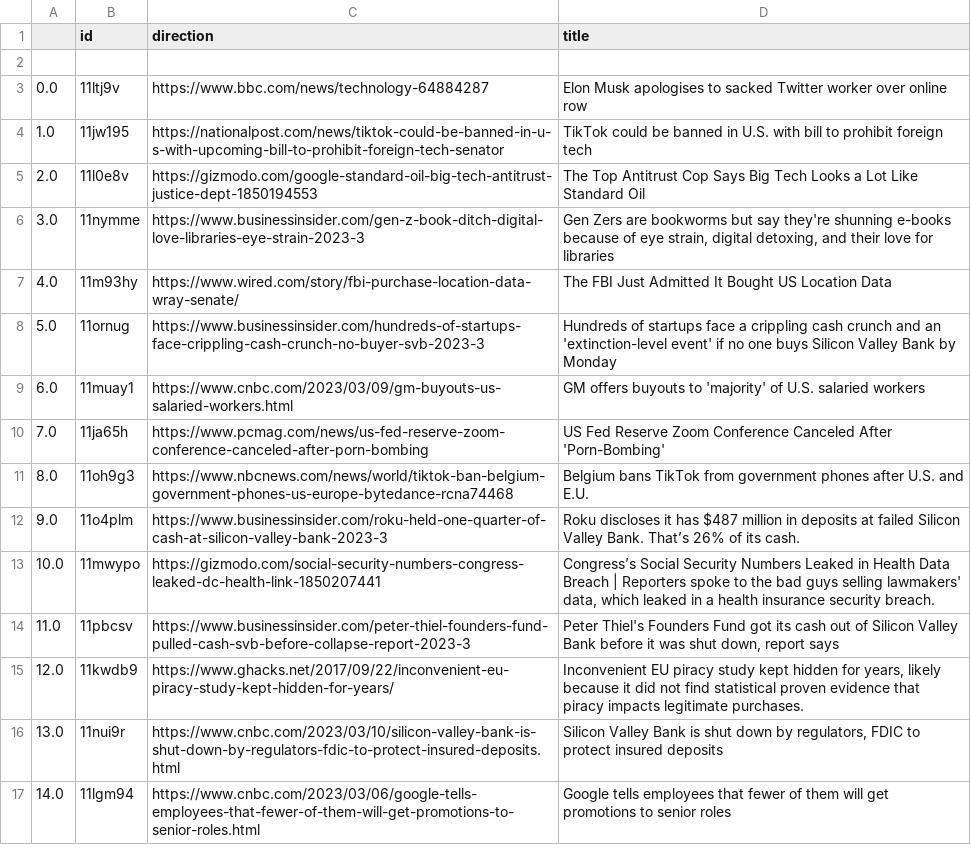
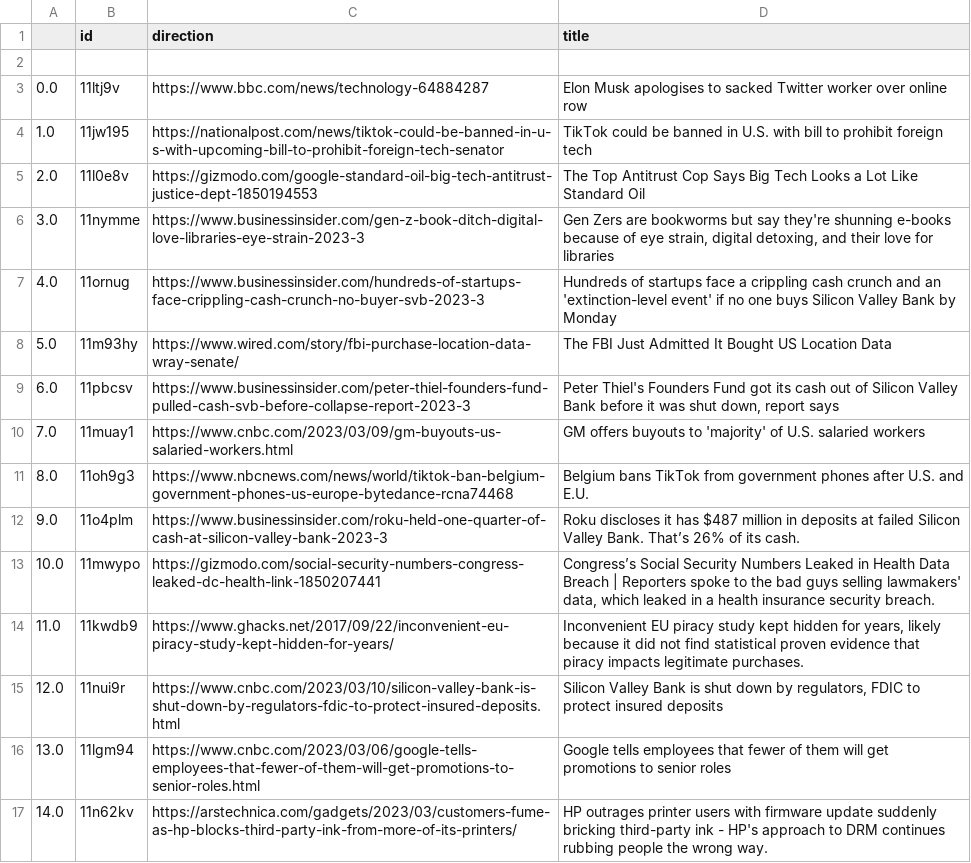
Before and after one commit to jesusyanez/Techline, a CSV file: top10weekly.csv, drawn as a sheet.

```diff
--- a/top10weekly.csv
+++ b/top10weekly.csv
@@ -6,6 +6,6 @@
 3.0,11nymme,https://www.businessinsider.com/gen-z-book-ditch-digital-love-libraries-eye-strain-2023-3,"Gen Zers are bookworms but say they're shunning e-books because of eye strain, digital detoxing, and their love for libraries"
-4.0,11m93hy,https://www.wired.com/story/fbi-purchase-location-data-wray-senate/,The FBI Just Admitted It Bought US Location Data
-5.0,11ornug,https://www.businessinsider.com/hundreds-of-startups-face-crippling-cash-crunch-no-buyer-svb-2023-3,Hundreds of startups face a crippling cash crunch and an 'extinction-level event' if no one buys Silicon Valley Bank by Monday
-6.0,11muay1,https://www.cnbc.com/2023/03/09/gm-buyouts-us-salaried-workers.html,GM offers buyouts to 'majority' of U.S. salaried workers
-7.0,11ja65h,https://www.pcmag.com/news/us-fed-reserve-zoom-conference-canceled-after-porn-bombing,US Fed Reserve Zoom Conference Canceled After 'Porn-Bombing'
+4.0,11ornug,https://www.businessinsider.com/hundreds-of-startups-face-crippling-cash-crunch-no-buyer-svb-2023-3,Hundreds of startups face a crippling cash crunch and an 'extinction-level event' if no one buys Silicon Valley Bank by Monday
+5.0,11m93hy,https://www.wired.com/story/fbi-purchase-location-data-wray-senate/,The FBI Just Admitted It Bought US Location Data
+6.0,11pbcsv,https://www.businessinsider.com/peter-thiel-founders-fund-pulled-cash-svb-before-collapse-report-2023-3,"Peter Thiel's Founders Fund got its cash out of Silicon Valley Bank before it was shut down, report says"
+7.0,11muay1,https://www.cnbc.com/2023/03/09/gm-buyouts-us-salaried-workers.html,GM offers buyouts to 'majority' of U.S. salaried workers
 8.0,11oh9g3,https://www.nbcnews.com/news/world/tiktok-ban-belgium-government-phones-us-europe-bytedance-rcna74468,Belgium bans TikTok from government phones after U.S. and E.U.
@@ -13,5 +13,5 @@
 10.0,11mwypo,https://gizmodo.com/social-security-numbers-congress-leaked-dc-health-link-1850207441,"Congress’s Social Security Numbers Leaked in Health Data Breach | Reporters spoke to the bad guys selling lawmakers' data, which leaked in a health insurance security breach."
-11.0,11pbcsv,https://www.businessinsider.com/peter-thiel-founders-fund-pulled-cash-svb-before-collapse-report-2023-3,"Peter Thiel's Founders Fund got its cash out of Silicon Valley Bank before it was shut down, report says"
-12.0,11kwdb9,https://www.ghacks.net/2017/09/22/inconvenient-eu-piracy-study-kept-hidden-for-years/,"Inconvenient EU piracy study kept hidden for years, likely because it did not find statistical proven evidence that piracy impacts legitimate purchases."
-13.0,11nui9r,https://www.cnbc.com/2023/03/10/silicon-valley-bank-is-shut-down-by-regulators-fdic-to-protect-insured-deposits.html,"Silicon Valley Bank is shut down by regulators, FDIC to protect insured deposits"
-14.0,11lgm94,https://www.cnbc.com/2023/03/06/google-tells-employees-that-fewer-of-them-will-get-promotions-to-senior-roles.html,Google tells employees that fewer of them will get promotions to senior roles
+11.0,11kwdb9,https://www.ghacks.net/2017/09/22/inconvenient-eu-piracy-study-kept-hidden-for-years/,"Inconvenient EU piracy study kept hidden for years, likely because it did not find statistical proven evidence that piracy impacts legitimate purchases."
+12.0,11nui9r,https://www.cnbc.com/2023/03/10/silicon-valley-bank-is-shut-down-by-regulators-fdic-to-protect-insured-deposits.html,"Silicon Valley Bank is shut down by regulators, FDIC to protect insured deposits"
+13.0,11lgm94,https://www.cnbc.com/2023/03/06/google-tells-employees-that-fewer-of-them-will-get-promotions-to-senior-roles.html,Google tells employees that fewer of them will get promotions to senior roles
+14.0,11n62kv,https://arstechnica.com/gadgets/2023/03/customers-fume-as-hp-blocks-third-party-ink-from-more-of-its-printers/,HP outrages printer users with firmware update suddenly bricking third-party ink - HP's approach to DRM continues rubbing people the wrong way.
```
Also changed, not shown: 1 other file.
